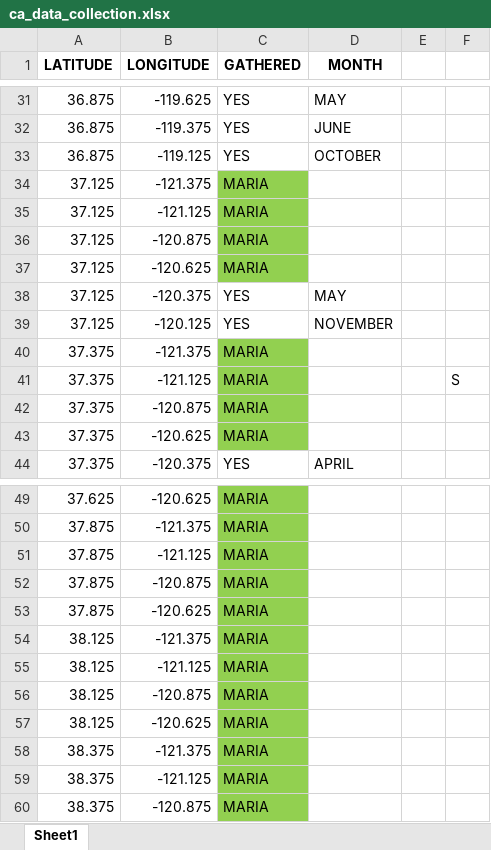
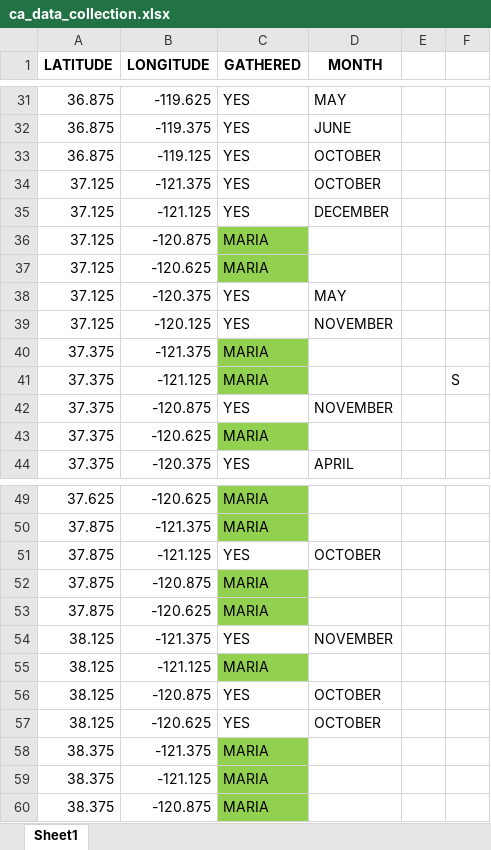
Before and after one commit to mariaauslander/capstone_fall20_irrigation, an Excel workbook: images/ca_data_collection.xlsx, sheet Sheet1, drawn as a sheet; only a part is shown, gaps mark what is left out; values as stored, in another font and other column widths than the file's, no borders; the diff names each change by its address in the sheet, - before the commit and + after, or states it on an @@ line.

```diff
--- a/images/ca_data_collection.xlsx (sheet Sheet1)
+++ b/images/ca_data_collection.xlsx (sheet Sheet1)
-C34:C35 (GATHERED): MARIA
+C34:C35 (GATHERED): YES
-C34:C35 fill: #92D050
+C34:C35 fill: none
-D34 (MONTH): (empty)
+D34 (MONTH): OCTOBER
-D35 (MONTH): (empty)
+D35 (MONTH): DECEMBER
-C42 (GATHERED): MARIA
+C42 (GATHERED): YES
-C42 fill: #92D050
+C42 fill: none
-D42 (MONTH): (empty)
+D42 (MONTH): NOVEMBER
-C51 (GATHERED): MARIA
+C51 (GATHERED): YES
-C51 fill: #92D050
+C51 fill: none
-D51 (MONTH): (empty)
+D51 (MONTH): OCTOBER
-C54 (GATHERED): MARIA
+C54 (GATHERED): YES
-C54 fill: #92D050
+C54 fill: none
-D54 (MONTH): (empty)
+D54 (MONTH): NOVEMBER
-C56:C57 (GATHERED): MARIA
+C56:C57 (GATHERED): YES
-C56:C57 fill: #92D050
+C56:C57 fill: none
-D56:D57 (MONTH): (empty)
+D56:D57 (MONTH): OCTOBER
```
Also changed, not shown: 6 other files.
